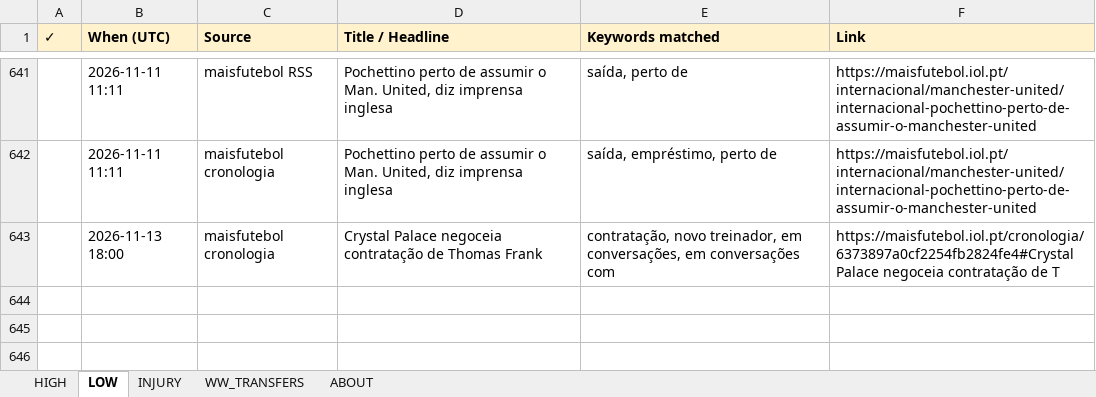
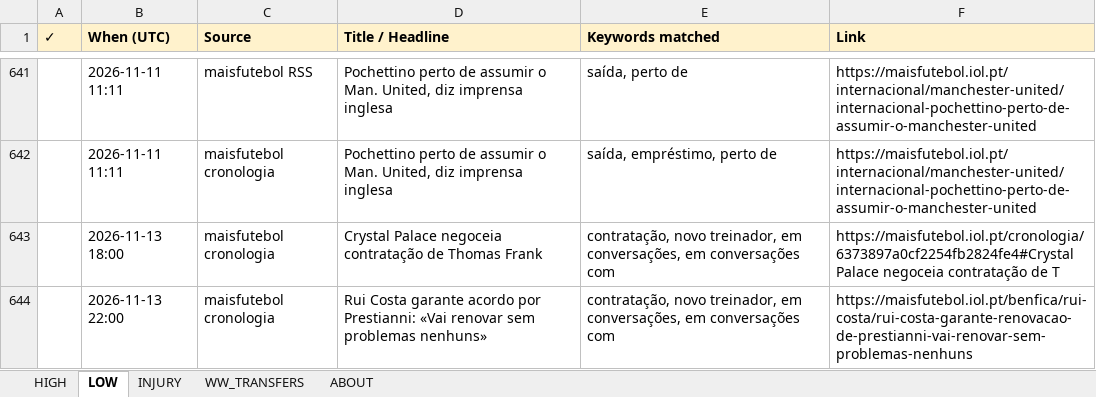
Before and after one commit to rneves2005-dotcom/fpl-dashboard, an Excel workbook: Transfer_Tracker.xlsx, sheet LOW, drawn as a sheet; only a part is shown, gaps mark what is left out; values as stored, in another font and other column widths than the file's, no borders; the diff names each change by its address in the sheet, - before the commit and + after, or states it on an @@ line.

Commit message:
auto: transfer poll 2026-11-13 22:00 UTC · 2 new

```diff
--- a/Transfer_Tracker.xlsx (sheet LOW)
+++ b/Transfer_Tracker.xlsx (sheet LOW)
+row 644:  | 2026-11-13 22:00 | maisfutebol cronologia | Rui Costa garante acordo por Prestianni: «Vai renovar sem problemas nenhuns» | contratação, novo treinador, em conversações, em conversações com | https://maisfutebol.iol.pt/benfica/rui-costa/rui-costa-garante-renovacao-de-prestianni-vai-renovar-sem-problemas-nenhuns
```
Also changed, not shown: sheet HIGH.
